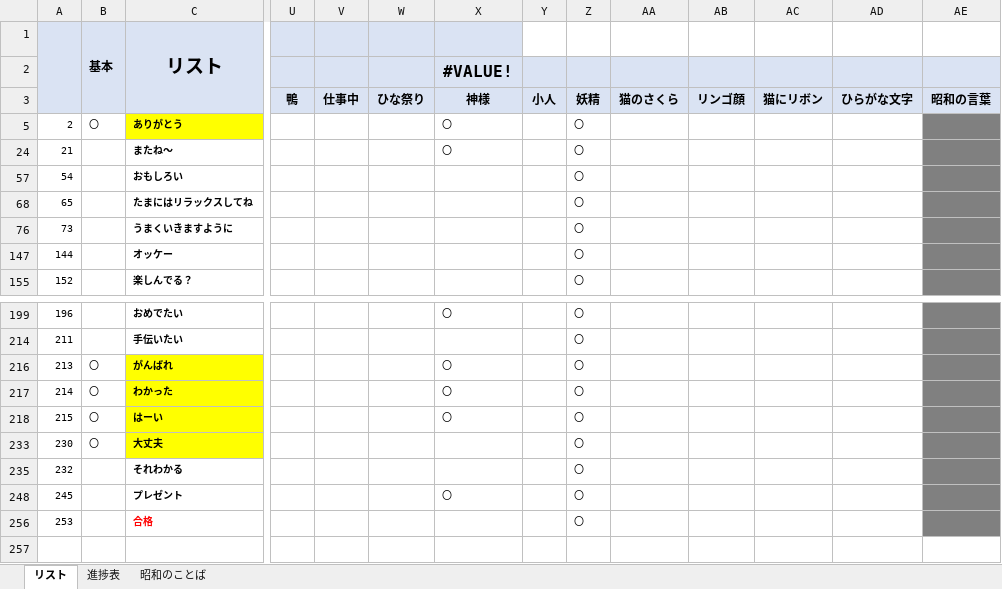
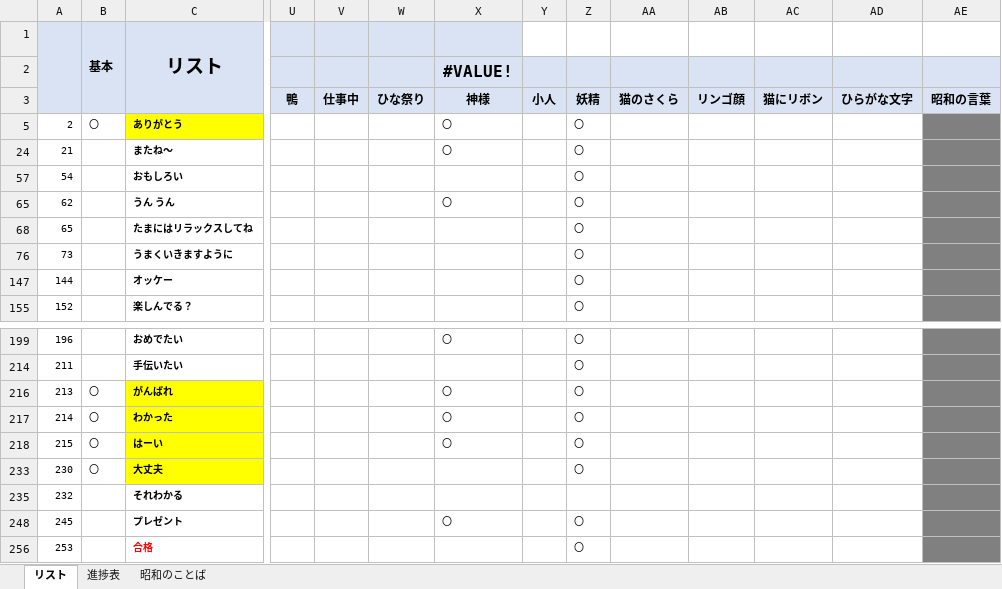
Before and after one commit to picky-web/line, an Excel workbook: LINE/シリーズごとのリスト.xlsx, sheet リスト, drawn as a sheet; only a part is shown, gaps mark what is left out; values as stored, in another font and other column widths than the file's, no borders; rows hold the shown columns only; the diff names each change by its address in the sheet, - before the commit and + after, or states it on an @@ line.

```diff
--- a/LINE/シリーズごとのリスト.xlsx (sheet リスト)
+++ b/LINE/シリーズごとのリスト.xlsx (sheet リスト)
+row 65: 62 |  | うん うん |  |  |  | 〇 |  | 〇
-Z235: 〇
+Z235: (empty)
```
Also changed, not shown: 4 other files.
